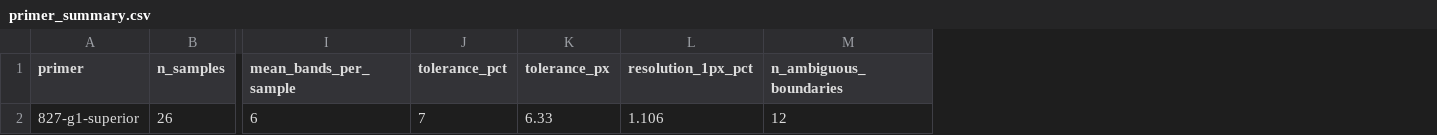
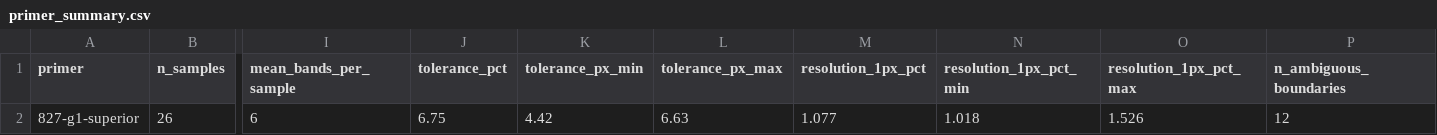
Before and after one commit to brdahmer/issr-gel-pipeline, a CSV file: examples/results_827-g1-superior/primer_summary.csv, drawn as a sheet; only a part is shown, gaps mark what is left out; removed rows and columns are numbered as before the commit, all else as after; the diff names each change by its address in the sheet, - before the commit and + after, or states it on an @@ line.

```diff
--- a/examples/results_827-g1-superior/primer_summary.csv
+++ b/examples/results_827-g1-superior/primer_summary.csv
-column K (tolerance_px), row 2: 6.33
+column K (tolerance_px_min), row 2: 4.42
+column L (tolerance_px_max), row 2: 6.63
+column N (resolution_1px_pct_min), row 2: 1.018
+column O (resolution_1px_pct_max), row 2: 1.526
-J2 (tolerance_pct): 7
+J2 (tolerance_pct): 6.75
-M2 (resolution_1px_pct): 1.106
+M2 (resolution_1px_pct): 1.077
```
Also changed, not shown: examples/bands_827-g1-superior.csv, examples/results_827-g1-superior/bands_annotated.csv, 10 other files.
